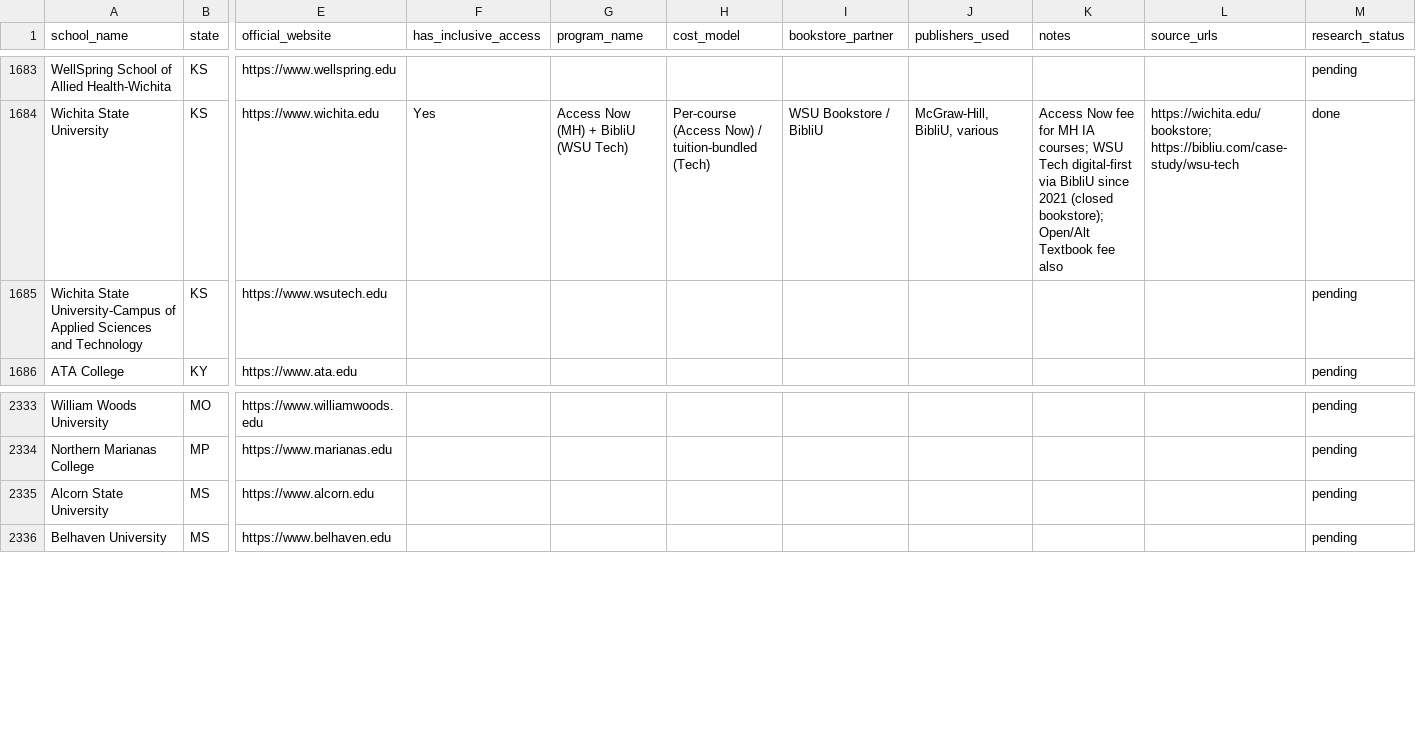
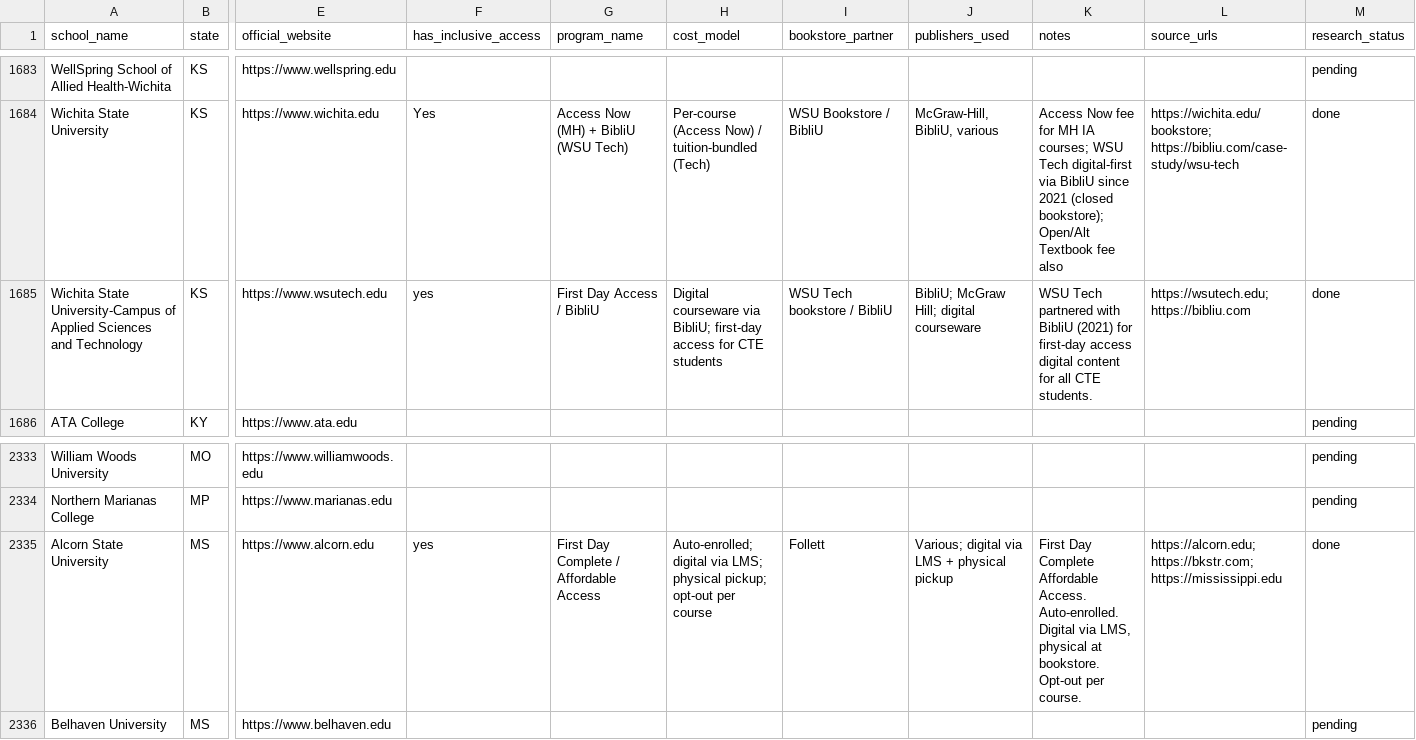
Before and after one commit to ThomasVuNguyen/school-and-textbook-mapping, a CSV file: access_code_research_results.csv, drawn as a sheet; only a part is shown, gaps mark what is left out; the diff covers the shown part only; the diff names each change by its address in the sheet, - before the commit and + after, or states it on an @@ line.

Commit message:
Add research for 12 more schools: MS, KY, IA, KS
- MS: Alcorn State First Day Complete (Follett)
- KY: Morehead Eagle Books 5/cr (BN), NKU IA (opt-out 2023)
- IA: Drake Course Ready 55/sem (eCampus), Grinnell GrinnBooks
  (included in fee 2025-26); U Dubuque no IA (OER only)
- KS: Emporia Hornet Bundle (BN First Day Complete, Fall 2023),
  FHSU First Day Digital 5-143/course, Pittsburg State First Day (BN),
  WSU Tech BibliU (2021)

Total done: 470, pending: 4207

```diff
--- a/access_code_research_results.csv
+++ b/access_code_research_results.csv
-F1685 (has_inclusive_access): (empty)
+F1685 (has_inclusive_access): yes
-G1685 (program_name): (empty)
+G1685 (program_name): First Day Access / BibliU
-H1685 (cost_model): (empty)
+H1685 (cost_model): Digital courseware via BibliU; first-day access for CTE students
-I1685 (bookstore_partner): (empty)
+I1685 (bookstore_partner): WSU Tech bookstore / BibliU
-J1685 (publishers_used): (empty)
+J1685 (publishers_used): BibliU; McGraw Hill; digital courseware
-K1685 (notes): (empty)
+K1685 (notes): WSU Tech partnered with BibliU (2021) for first-day access digital content for all CTE students.
-L1685 (source_urls): (empty)
+L1685 (source_urls): https://wsutech.edu; https://bibliu.com
-M1685 (research_status): pending
+M1685 (research_status): done
-F2335 (has_inclusive_access): (empty)
+F2335 (has_inclusive_access): yes
-G2335 (program_name): (empty)
+G2335 (program_name): First Day Complete / Affordable Access
-H2335 (cost_model): (empty)
+H2335 (cost_model): Auto-enrolled; digital via LMS; physical pickup; opt-out per course
-I2335 (bookstore_partner): (empty)
+I2335 (bookstore_partner): Follett
-J2335 (publishers_used): (empty)
+J2335 (publishers_used): Various; digital via LMS + physical pickup
-K2335 (notes): (empty)
+K2335 (notes): First Day Complete Affordable Access. Auto-enrolled. Digital via LMS, physical at bookstore. Opt-out per course.
-L2335 (source_urls): (empty)
+L2335 (source_urls): https://alcorn.edu; https://bkstr.com; https://mississippi.edu
-M2335 (research_status): pending
+M2335 (research_status): done
```
Also changed, not shown: 80 edited cells elsewhere in this file.
